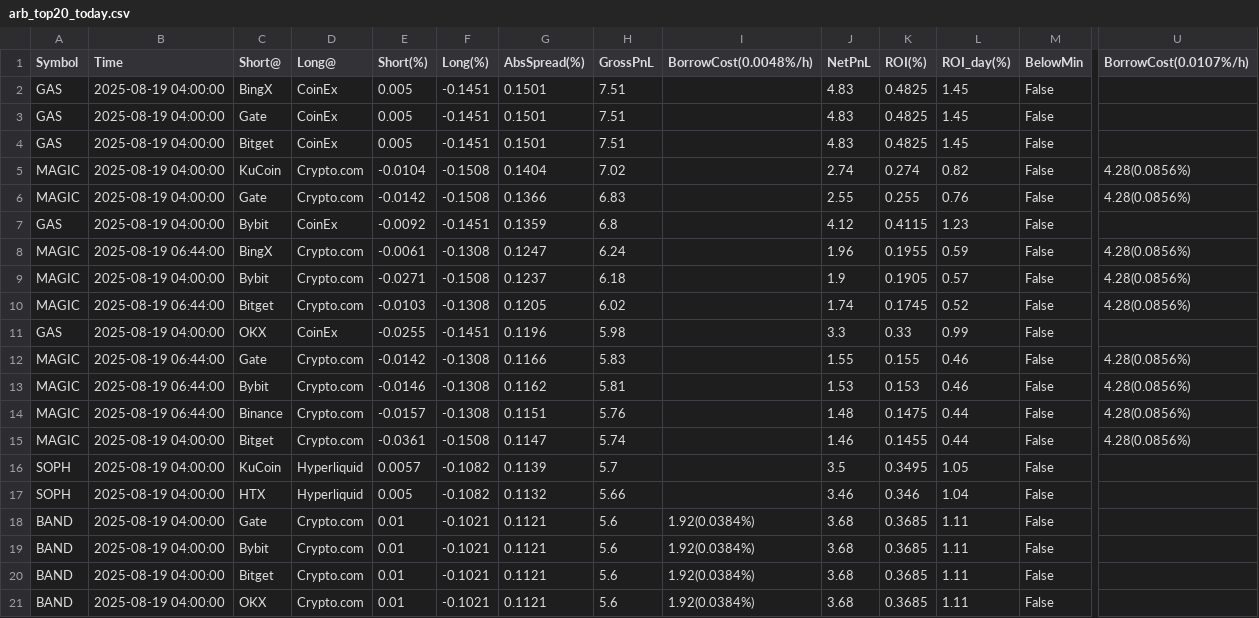
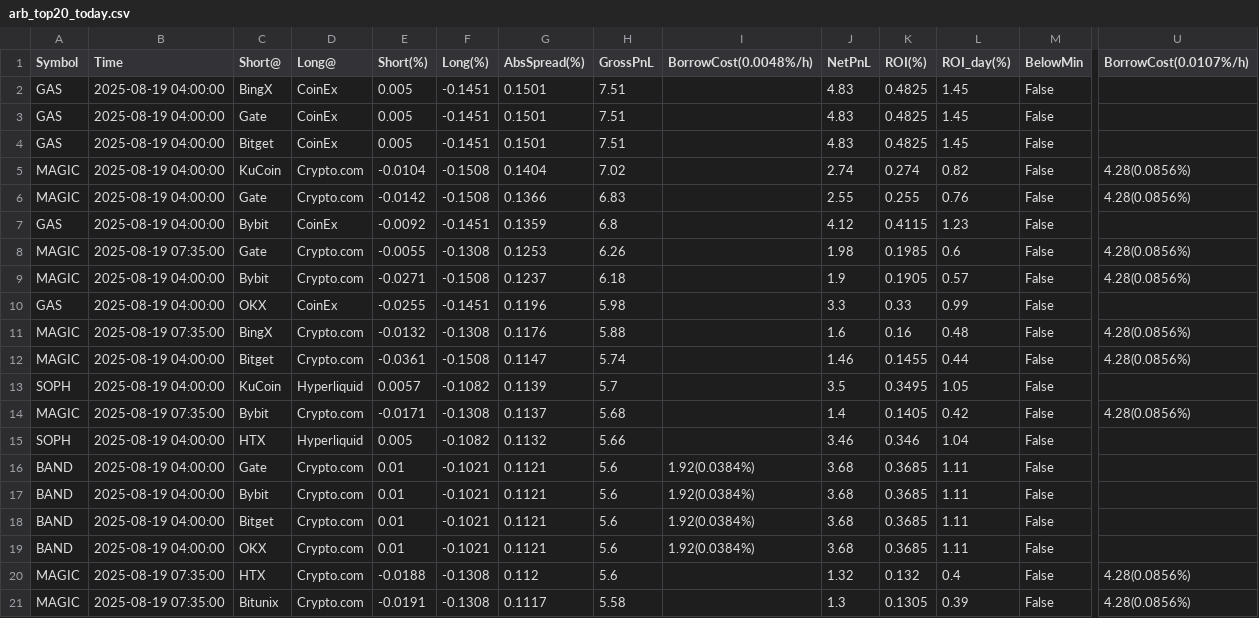
Before and after one commit to aerist123/funding-data, a CSV file: public/data/arb_top20_today.csv, drawn as a sheet; only a part is shown, gaps mark what is left out; removed rows and columns are numbered as before the commit, all else as after; rows hold the shown columns only; the diff names each change by its address in the sheet, - before the commit and + after, or states it on an @@ line.

```diff
--- a/public/data/arb_top20_today.csv
+++ b/public/data/arb_top20_today.csv
-B8 (Time): 2025-08-19 06:44:00
+B8 (Time): 2025-08-19 07:35:00
-C8 (Short@): BingX
+C8 (Short@): Gate
-E8 (Short(%)): -0.0061
+E8 (Short(%)): -0.0055
-G8 (AbsSpread(%)): 0.1247
+G8 (AbsSpread(%)): 0.1253
-H8 (GrossPnL): 6.24
+H8 (GrossPnL): 6.26
-J8 (NetPnL): 1.96
+J8 (NetPnL): 1.98
-K8 (ROI(%)): 0.1955
+K8 (ROI(%)): 0.1985
-L8 (ROI_day(%)): 0.59
+L8 (ROI_day(%)): 0.6
-row 10: MAGIC | 2025-08-19 06:44:00 | Bitget | Crypto.com | -0.0103 | -0.1308 | 0.1205 | 6.02 |  | 1.74 | 0.1745 | 0.52 | False | 4.28(0.0856%)
-row 12: MAGIC | 2025-08-19 06:44:00 | Gate | Crypto.com | -0.0142 | -0.1308 | 0.1166 | 5.83 |  | 1.55 | 0.155 | 0.46 | False | 4.28(0.0856%)
-row 13: MAGIC | 2025-08-19 06:44:00 | Bybit | Crypto.com | -0.0146 | -0.1308 | 0.1162 | 5.81 |  | 1.53 | 0.153 | 0.46 | False | 4.28(0.0856%)
-B11 (Time): 2025-08-19 06:44:00
+B11 (Time): 2025-08-19 07:35:00
-C11 (Short@): Binance
+C11 (Short@): BingX
-E11 (Short(%)): -0.0157
+E11 (Short(%)): -0.0132
-G11 (AbsSpread(%)): 0.1151
+G11 (AbsSpread(%)): 0.1176
-H11 (GrossPnL): 5.76
+H11 (GrossPnL): 5.88
-J11 (NetPnL): 1.48
+J11 (NetPnL): 1.6
-K11 (ROI(%)): 0.1475
+K11 (ROI(%)): 0.16
-L11 (ROI_day(%)): 0.44
+L11 (ROI_day(%)): 0.48
+row 14: MAGIC | 2025-08-19 07:35:00 | Bybit | Crypto.com | -0.0171 | -0.1308 | 0.1137 | 5.68 |  | 1.4 | 0.1405 | 0.42 | False | 4.28(0.0856%)
+row 20: MAGIC | 2025-08-19 07:35:00 | HTX | Crypto.com | -0.0188 | -0.1308 | 0.112 | 5.6 |  | 1.32 | 0.132 | 0.4 | False | 4.28(0.0856%)
+row 21: MAGIC | 2025-08-19 07:35:00 | Bitunix | Crypto.com | -0.0191 | -0.1308 | 0.1117 | 5.58 |  | 1.3 | 0.1305 | 0.39 | False | 4.28(0.0856%)
```
Also changed, not shown: public/data/arb_candidates_MOVE.csv, public/data/arb_candidates_OM.csv, 16 other files.
